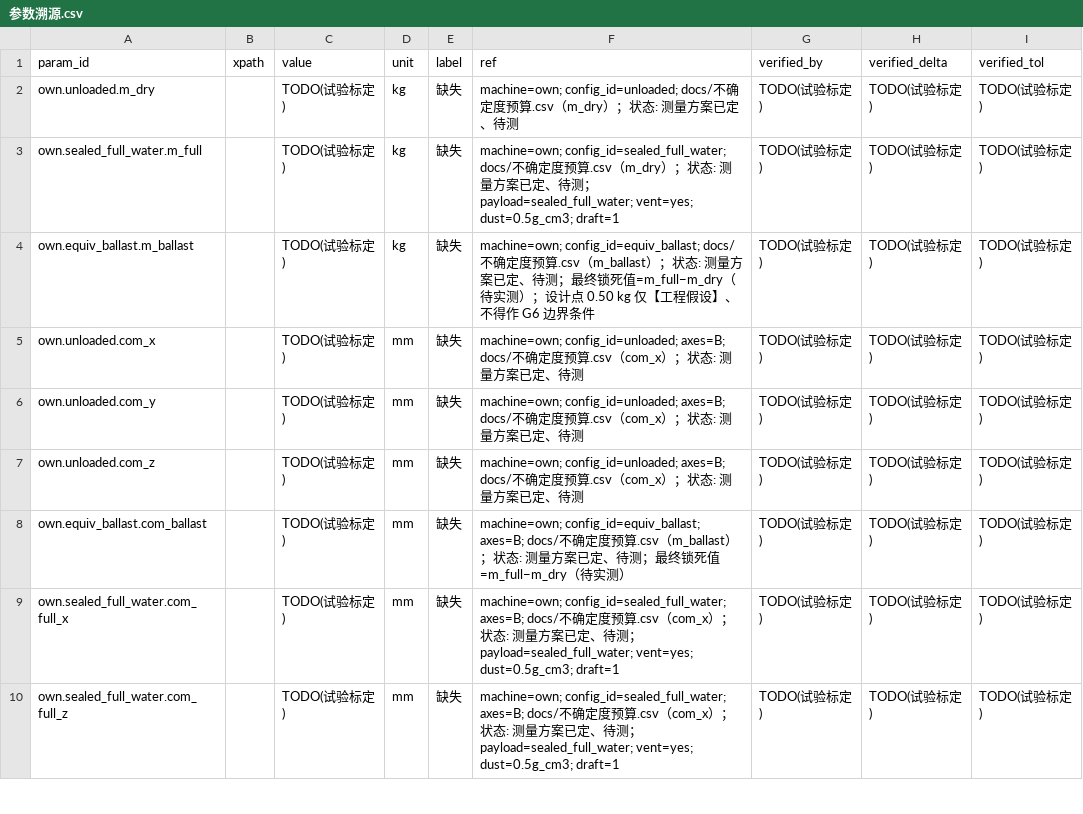
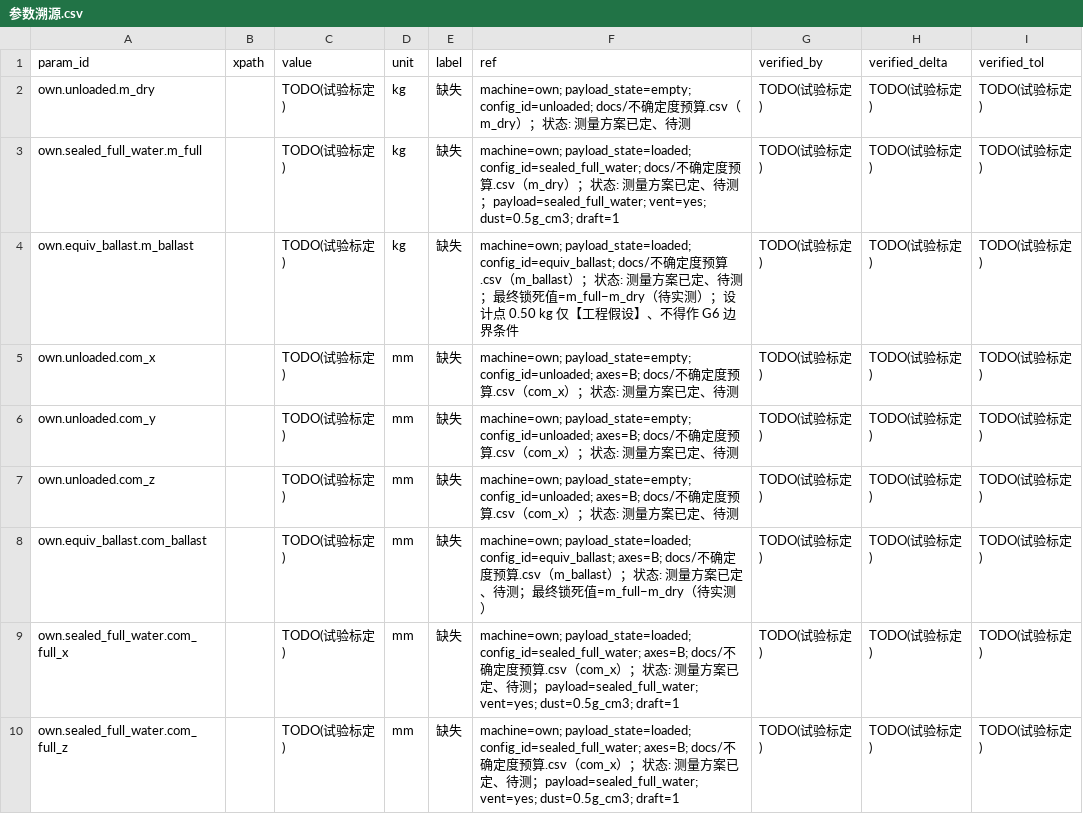
Before and after one commit to keylliucong/mujoco-robot-vacuum, a CSV file: docs/参数溯源.csv, drawn as a sheet; only a part is shown; the diff covers the shown part only.

Commit message:
docs(台账): 载荷行 ref 补 payload_state 并修三行未转义逗号
61 条载荷分组行（own.unloaded / sealed_full_water / equiv_ballast / full_witness 且 ref 带 config_id）在 ref 中与 config_id= 并列追加 payload_state=empty|loaded，键与 value 未动；契约 S21/S23 未规定英文枚举，沿用机型包规范既有拼法 empty|loaded。另将 prototype 三行 judge 行的 ref 加引号（字段数 10→9），修复 [0.50,0.80)、max(advance,min_advance)、[t_cross−…, t_cross] 内 ASCII 逗号造成的错列，ref 内容不变。

```diff
--- a/docs/参数溯源.csv
+++ b/docs/参数溯源.csv
@@ -1,10 +1,10 @@
 param_id,xpath,value,unit,label,ref,verified_by,verified_delta,verified_tol
-own.unloaded.m_dry,,TODO(试验标定),kg,缺失,machine=own; config_id=unloaded; docs/不确定度预算.csv（m_dry）；状态: 测量方案已定、待测,TODO(试验标定),TODO(试验标定),TODO(试验标定)
-own.sealed_full_water.m_full,,TODO(试验标定),kg,缺失,machine=own; config_id=sealed_full_water; docs/不确定度预算.csv（m_dry）；状态: 测量方案已定、待测；payload=sealed_full_water; vent=yes; dust=0.5g_cm3; draft=1,TODO(试验标定),TODO(试验标定),TODO(试验标定)
-own.equiv_ballast.m_ballast,,TODO(试验标定),kg,缺失,machine=own; config_id=equiv_ballast; docs/不确定度预算.csv（m_ballast）；状态: 测量方案已定、待测；最终锁死值=m_full−m_dry（待实测）；设计点 0.50 kg 仅【工程假设】、不得作 G6 边界条件,TODO(试验标定),TODO(试验标定),TODO(试验标定)
-own.unloaded.com_x,,TODO(试验标定),mm,缺失,machine=own; config_id=unloaded; axes=B; docs/不确定度预算.csv（com_x）；状态: 测量方案已定、待测,TODO(试验标定),TODO(试验标定),TODO(试验标定)
-own.unloaded.com_y,,TODO(试验标定),mm,缺失,machine=own; config_id=unloaded; axes=B; docs/不确定度预算.csv（com_x）；状态: 测量方案已定、待测,TODO(试验标定),TODO(试验标定),TODO(试验标定)
-own.unloaded.com_z,,TODO(试验标定),mm,缺失,machine=own; config_id=unloaded; axes=B; docs/不确定度预算.csv（com_x）；状态: 测量方案已定、待测,TODO(试验标定),TODO(试验标定),TODO(试验标定)
-own.equiv_ballast.com_ballast,,TODO(试验标定),mm,缺失,machine=own; config_id=equiv_ballast; axes=B; docs/不确定度预算.csv（m_ballast）；状态: 测量方案已定、待测；最终锁死值=m_full−m_dry（待实测）,TODO(试验标定),TODO(试验标定),TODO(试验标定)
-own.sealed_full_water.com_full_x,,TODO(试验标定),mm,缺失,machine=own; config_id=sealed_full_water; axes=B; docs/不确定度预算.csv（com_x）；状态: 测量方案已定、待测；payload=sealed_full_water; vent=yes; dust=0.5g_cm3; draft=1,TODO(试验标定),TODO(试验标定),TODO(试验标定)
-own.sealed_full_water.com_full_z,,TODO(试验标定),mm,缺失,machine=own; config_id=sealed_full_water; axes=B; docs/不确定度预算.csv（com_x）；状态: 测量方案已定、待测；payload=sealed_full_water; vent=yes; dust=0.5g_cm3; draft=1,TODO(试验标定),TODO(试验标定),TODO(试验标定)
+own.unloaded.m_dry,,TODO(试验标定),kg,缺失,machine=own; payload_state=empty; config_id=unloaded; docs/不确定度预算.csv（m_dry）；状态: 测量方案已定、待测,TODO(试验标定),TODO(试验标定),TODO(试验标定)
+own.sealed_full_water.m_full,,TODO(试验标定),kg,缺失,machine=own; payload_state=loaded; config_id=sealed_full_water; docs/不确定度预算.csv（m_dry）；状态: 测量方案已定、待测；payload=sealed_full_water; vent=yes; dust=0.5g_cm3; draft=1,TODO(试验标定),TODO(试验标定),TODO(试验标定)
+own.equiv_ballast.m_ballast,,TODO(试验标定),kg,缺失,machine=own; payload_state=loaded; config_id=equiv_ballast; docs/不确定度预算.csv（m_ballast）；状态: 测量方案已定、待测；最终锁死值=m_full−m_dry（待实测）；设计点 0.50 kg 仅【工程假设】、不得作 G6 边界条件,TODO(试验标定),TODO(试验标定),TODO(试验标定)
+own.unloaded.com_x,,TODO(试验标定),mm,缺失,machine=own; payload_state=empty; config_id=unloaded; axes=B; docs/不确定度预算.csv（com_x）；状态: 测量方案已定、待测,TODO(试验标定),TODO(试验标定),TODO(试验标定)
+own.unloaded.com_y,,TODO(试验标定),mm,缺失,machine=own; payload_state=empty; config_id=unloaded; axes=B; docs/不确定度预算.csv（com_x）；状态: 测量方案已定、待测,TODO(试验标定),TODO(试验标定),TODO(试验标定)
+own.unloaded.com_z,,TODO(试验标定),mm,缺失,machine=own; payload_state=empty; config_id=unloaded; axes=B; docs/不确定度预算.csv（com_x）；状态: 测量方案已定、待测,TODO(试验标定),TODO(试验标定),TODO(试验标定)
+own.equiv_ballast.com_ballast,,TODO(试验标定),mm,缺失,machine=own; payload_state=loaded; config_id=equiv_ballast; axes=B; docs/不确定度预算.csv（m_ballast）；状态: 测量方案已定、待测；最终锁死值=m_full−m_dry（待实测）,TODO(试验标定),TODO(试验标定),TODO(试验标定)
+own.sealed_full_water.com_full_x,,TODO(试验标定),mm,缺失,machine=own; payload_state=loaded; config_id=sealed_full_water; axes=B; docs/不确定度预算.csv（com_x）；状态: 测量方案已定、待测；payload=sealed_full_water; vent=yes; dust=0.5g_cm3; draft=1,TODO(试验标定),TODO(试验标定),TODO(试验标定)
+own.sealed_full_water.com_full_z,,TODO(试验标定),mm,缺失,machine=own; payload_state=loaded; config_id=sealed_full_water; axes=B; docs/不确定度预算.csv（com_x）；状态: 测量方案已定、待测；payload=sealed_full_water; vent=yes; dust=0.5g_cm3; draft=1,TODO(试验标定),TODO(试验标定),TODO(试验标定)
```
Also changed, not shown: 58 edited cells elsewhere in this file.
